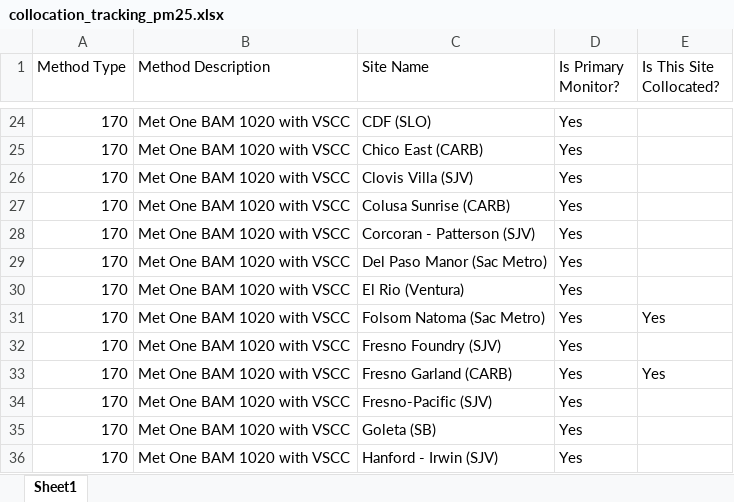
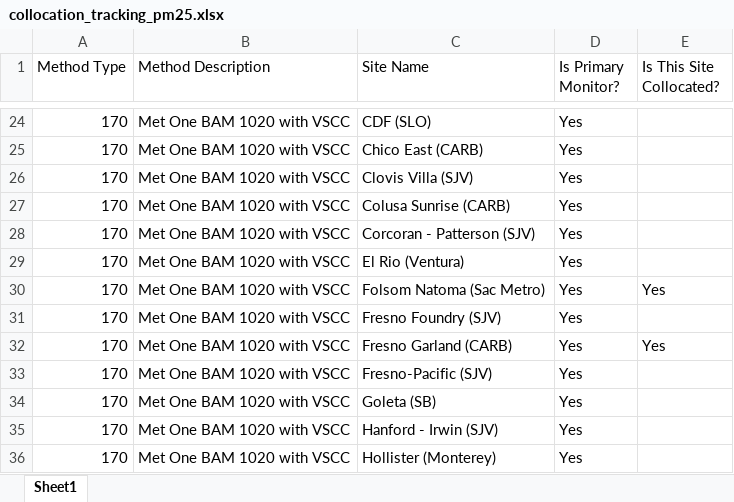
Before and after one commit to nicolelambinicio-ai/PM25-Collocation-Dashboard, an Excel workbook: collocation_tracking_pm25.xlsx, sheet Sheet1, drawn as a sheet; only a part is shown, gaps mark what is left out; the shorter side is filled out with more unchanged rows; values as stored, in another font and other column widths than the file's, no borders; the diff names each change by its address in the sheet, - before the commit and + after, or states it on an @@ line.

```diff
--- a/collocation_tracking_pm25.xlsx (sheet Sheet1)
+++ b/collocation_tracking_pm25.xlsx (sheet Sheet1)
-row 29: 170 | Met One BAM 1020 with VSCC | Del Paso Manor (Sac Metro) | Yes
```
Also changed, not shown: 1 other file.
